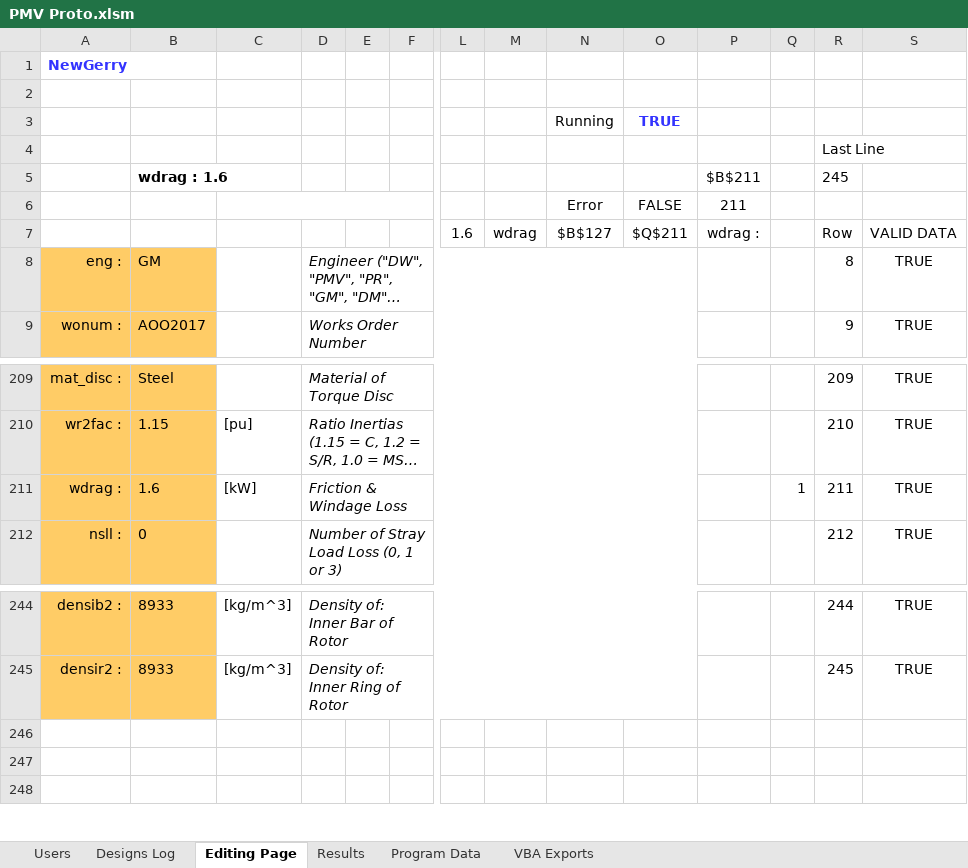
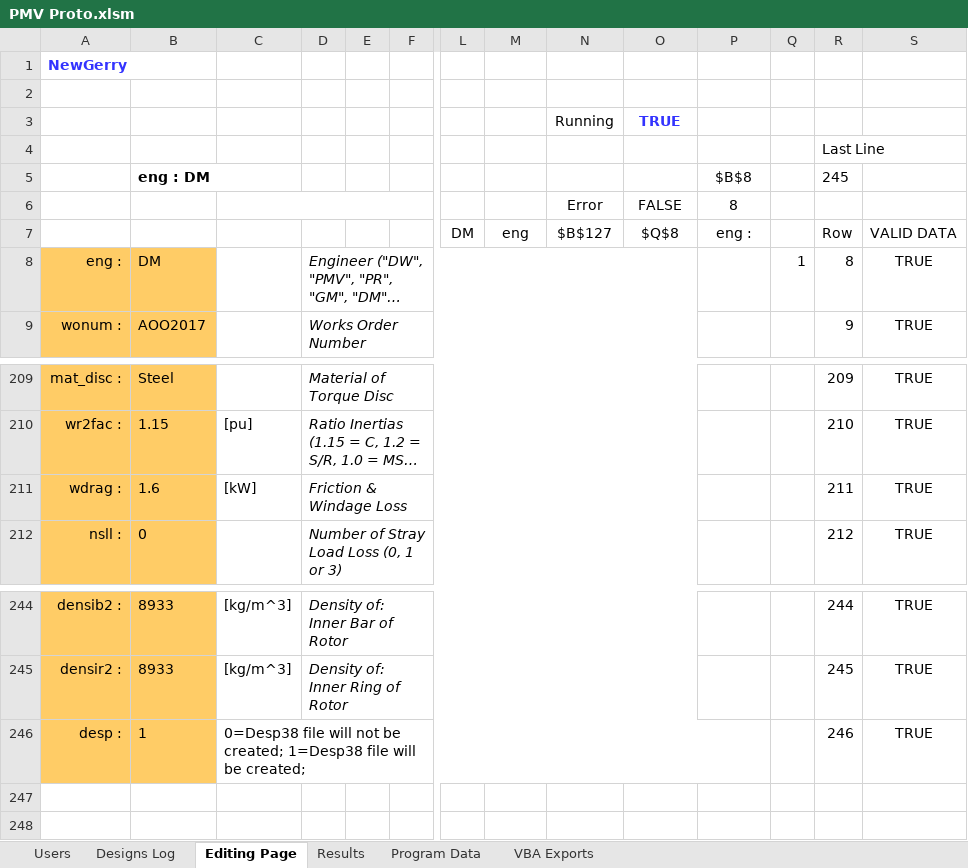
Before and after one commit to GeradMup/PMV-EXCEL-GUI, an Excel workbook: PMV Proto.xlsm, sheet Editing Page, drawn as a sheet; only a part is shown, gaps mark what is left out; long unchanged cells end in …; values as stored, in another font and other column widths than the file's, no borders; charts and pictures and conditional formats not drawn; removed rows and columns are numbered as before the commit, all else as after; rows hold the shown columns only; the diff names each change by its address in the sheet, - before the commit and + after, or states it on an @@ line.

Commit message:
Ready to merge with D

```diff
--- a/PMV Proto.xlsm (sheet Editing Page)
+++ b/PMV Proto.xlsm (sheet Editing Page)
-row 5:  | wdrag : 1.6 |  |  |  |  |  |  |  |  | $B$211 |  | 245
+row 5:  | eng : DM |  |  |  |  |  |  |  |  | $B$8 |  | 245
-P6: 211
+P6: 8
-row 7:  |  |  |  |  |  | 1.6 | wdrag | $B$127 | $Q$211 | wdrag : |  | Row | VALID DATA
+row 7:  |  |  |  |  |  | DM | eng | $B$127 | $Q$8 | eng : |  | Row | VALID DATA
-B8: GM
+B8: DM
-Q8: (empty)
+Q8: 1
-Q211: 1
+Q211: (empty)
-row 246: (empty)
+row 246: desp : | 1 | 0=Desp38 file will not be created; 1=Desp38 file will be created; |  |  |  |  |  |  |  |  |  | 246 | TRUE
-A246:B246 fill: none
+A246:B246 fill: #FFCC66
+C246:P246 merged
```
Also changed, not shown: sheet Results, charts or pictures.
